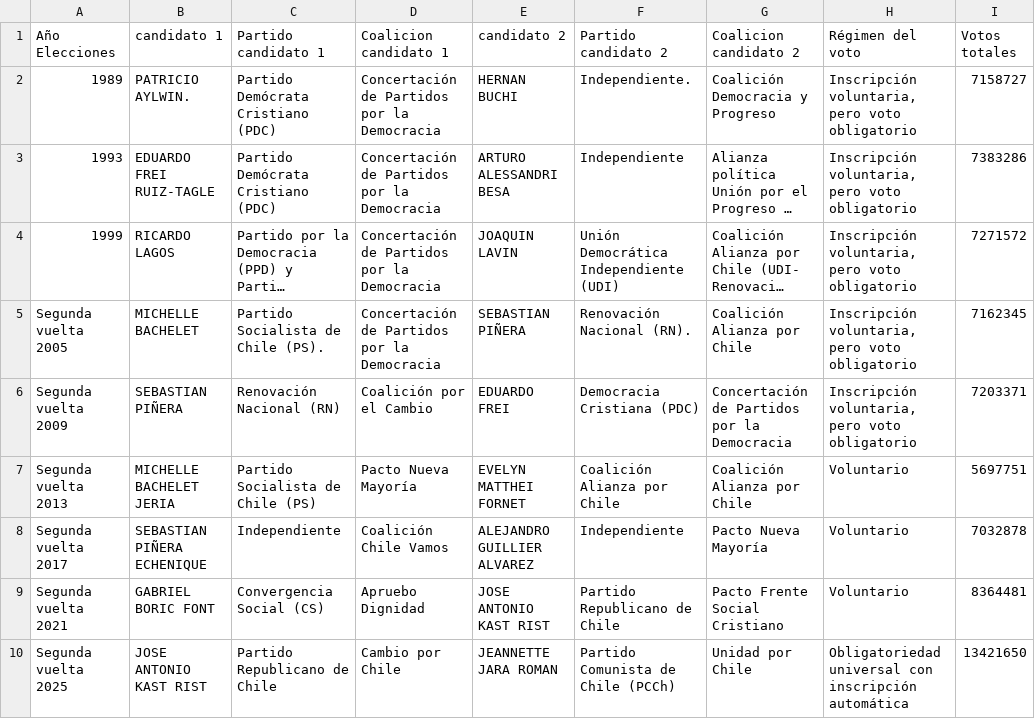
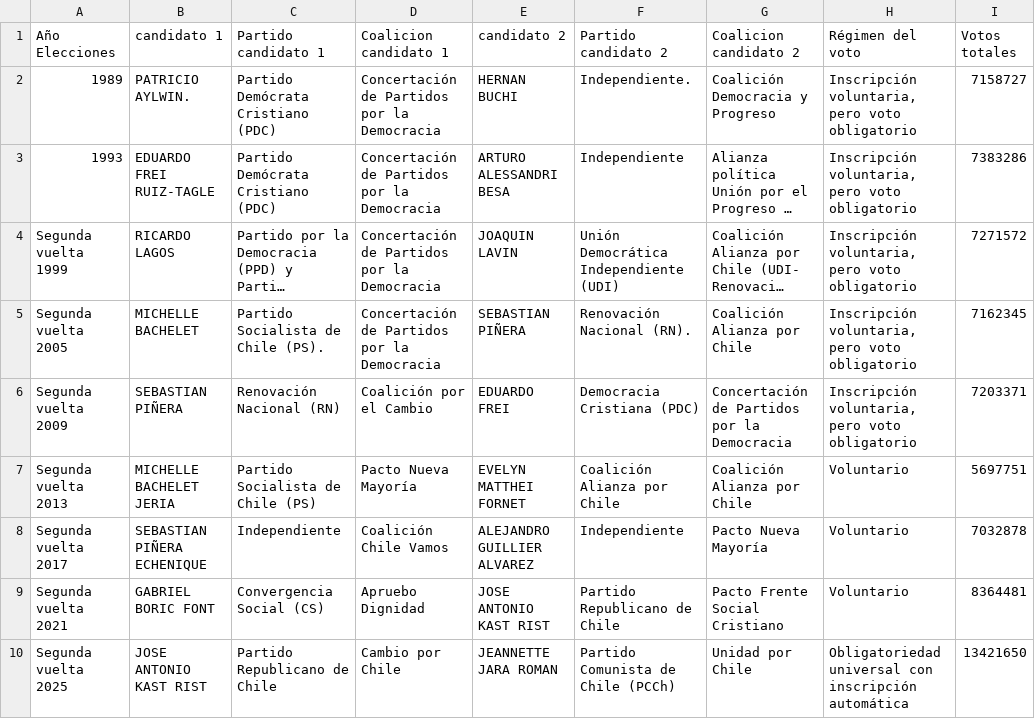
Before and after one commit to faguirre3521-arch/Entrega-1, a CSV file: Entrega 2/Entrega 2 Aguirre/elecciones_presidenciales.csv, drawn as a sheet; only a part is shown; long unchanged cells end in …; the diff names each change by its address in the sheet, - before the commit and + after, or states it on an @@ line.

Commit message:
Update elecciones_presidenciales.csv

```diff
--- a/Entrega 2/Entrega 2 Aguirre/elecciones_presidenciales.csv
+++ b/Entrega 2/Entrega 2 Aguirre/elecciones_presidenciales.csv
-A4 (Año Elecciones): 1999
+A4 (Año Elecciones): Segunda vuelta 1999
```
